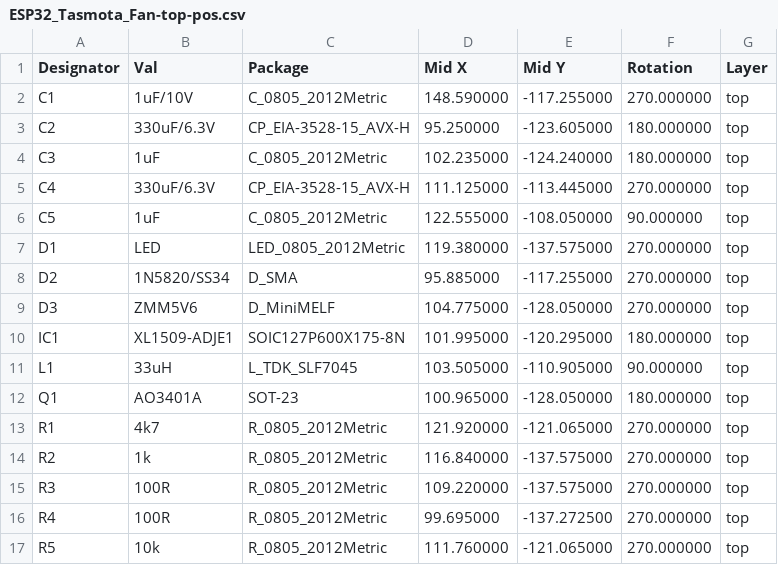
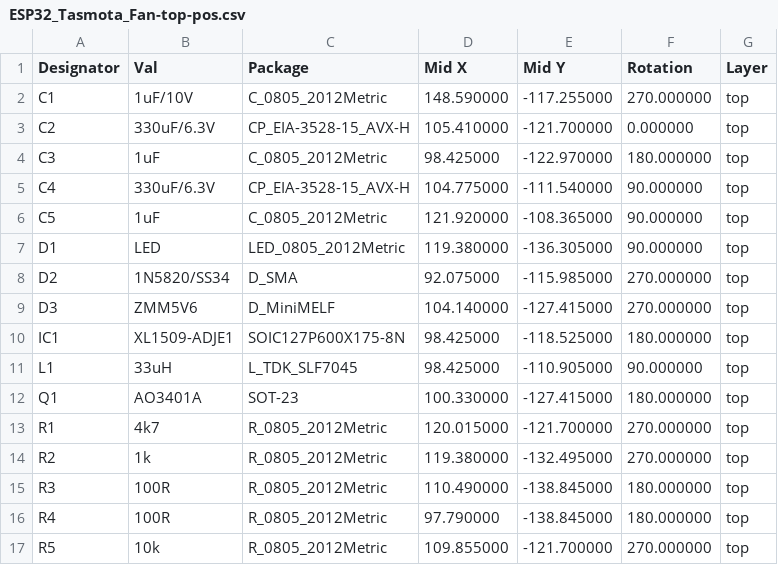
Before and after one commit to zeroflow/ESP32-Tasmota-Fancontroller, a CSV file: gerber/ESP32_Tasmota_Fan-top-pos.csv, drawn as a sheet; only a part is shown; the diff covers the shown part only.

```diff
--- a/gerber/ESP32_Tasmota_Fan-top-pos.csv
+++ b/gerber/ESP32_Tasmota_Fan-top-pos.csv
@@ -2,16 +2,16 @@ Designator,Val,Package,Mid X,Mid Y,Rotation,Layer
 "C1","1uF/10V","C_0805_2012Metric",148.590000,-117.255000,270.000000,top
-"C2","330uF/6.3V","CP_EIA-3528-15_AVX-H",95.250000,-123.605000,180.000000,top
-"C3","1uF","C_0805_2012Metric",102.235000,-124.240000,180.000000,top
-"C4","330uF/6.3V","CP_EIA-3528-15_AVX-H",111.125000,-113.445000,270.000000,top
-"C5","1uF","C_0805_2012Metric",122.555000,-108.050000,90.000000,top
-"D1","LED","LED_0805_2012Metric",119.380000,-137.575000,270.000000,top
-"D2","1N5820/SS34","D_SMA",95.885000,-117.255000,270.000000,top
-"D3","ZMM5V6","D_MiniMELF",104.775000,-128.050000,270.000000,top
-"IC1","XL1509-ADJE1","SOIC127P600X175-8N",101.995000,-120.295000,180.000000,top
-"L1","33uH","L_TDK_SLF7045",103.505000,-110.905000,90.000000,top
-"Q1","AO3401A","SOT-23",100.965000,-128.050000,180.000000,top
-"R1","4k7","R_0805_2012Metric",121.920000,-121.065000,270.000000,top
-"R2","1k","R_0805_2012Metric",116.840000,-137.575000,270.000000,top
-"R3","100R","R_0805_2012Metric",109.220000,-137.575000,270.000000,top
-"R4","100R","R_0805_2012Metric",99.695000,-137.272500,270.000000,top
-"R5","10k","R_0805_2012Metric",111.760000,-121.065000,270.000000,top
+"C2","330uF/6.3V","CP_EIA-3528-15_AVX-H",105.410000,-121.700000,0.000000,top
+"C3","1uF","C_0805_2012Metric",98.425000,-122.970000,180.000000,top
+"C4","330uF/6.3V","CP_EIA-3528-15_AVX-H",104.775000,-111.540000,90.000000,top
+"C5","1uF","C_0805_2012Metric",121.920000,-108.365000,90.000000,top
+"D1","LED","LED_0805_2012Metric",119.380000,-136.305000,90.000000,top
+"D2","1N5820/SS34","D_SMA",92.075000,-115.985000,270.000000,top
+"D3","ZMM5V6","D_MiniMELF",104.140000,-127.415000,270.000000,top
+"IC1","XL1509-ADJE1","SOIC127P600X175-8N",98.425000,-118.525000,180.000000,top
+"L1","33uH","L_TDK_SLF7045",98.425000,-110.905000,90.000000,top
+"Q1","AO3401A","SOT-23",100.330000,-127.415000,180.000000,top
+"R1","4k7","R_0805_2012Metric",120.015000,-121.700000,270.000000,top
+"R2","1k","R_0805_2012Metric",119.380000,-132.495000,270.000000,top
+"R3","100R","R_0805_2012Metric",110.490000,-138.845000,180.000000,top
+"R4","100R","R_0805_2012Metric",97.790000,-138.845000,180.000000,top
+"R5","10k","R_0805_2012Metric",109.855000,-121.700000,270.000000,top
```
Also changed, not shown: 22 edited cells elsewhere in this file, 14 other files.
